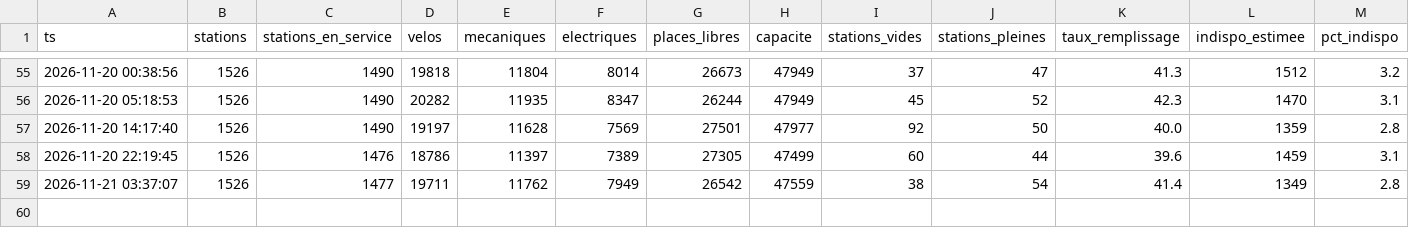
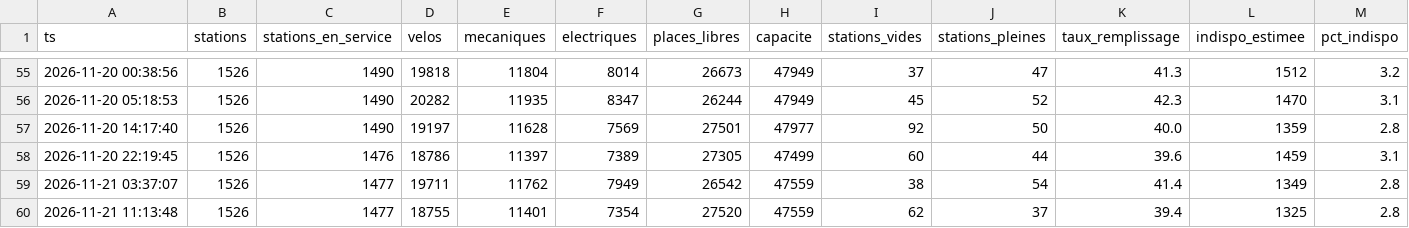
Before and after one commit to maxsotte-cyber/IDF_Transports_publics, a CSV file: data/2026-11/velib_global.csv, drawn as a sheet; only a part is shown, gaps mark what is left out; the diff names each change by its address in the sheet, - before the commit and + after, or states it on an @@ line.

```diff
--- a/data/2026-11/velib_global.csv
+++ b/data/2026-11/velib_global.csv
+row 60: 2026-11-21 11:13:48 | 1526 | 1477 | 18755 | 11401 | 7354 | 27520 | 47559 | 62 | 37 | 39.4 | 1325 | 2.8
```
Also changed, not shown: data/2026-11/bus_agrege.csv, data/2026-11/collectes.csv, 3 other files.
